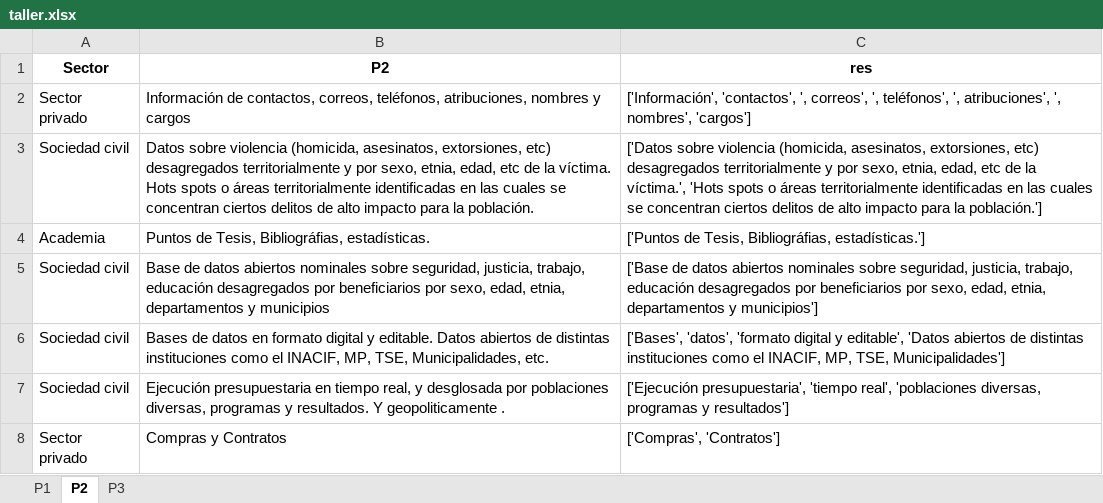
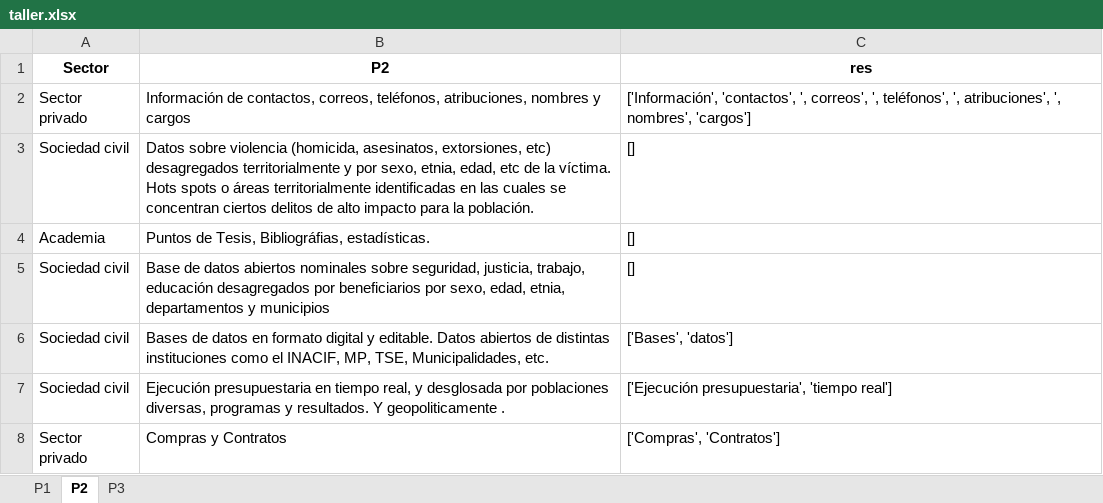
Before and after one commit to ShannonNCM/sistematizacion_test, an Excel workbook: res_nodict/taller.xlsx, sheet P2, drawn as a sheet; values as stored, in another font and other column widths than the file's, no borders; the diff names each change by its address in the sheet, - before the commit and + after, or states it on an @@ line.

```diff
--- a/res_nodict/taller.xlsx (sheet P2)
+++ b/res_nodict/taller.xlsx (sheet P2)
-C3 (res): ['Datos sobre violencia (homicida, asesinatos, extorsiones, etc) desagregados territorialmente y por sexo, etnia, edad, etc de la víctima.', 'Hots spots o áreas territorialmente identificadas en las cuales se concentran ciertos delitos de alto impacto para la población.']
+C3 (res): []
-C4 (res): ['Puntos de Tesis, Bibliográfias, estadísticas.']
+C4 (res): []
-C5 (res): ['Base de datos abiertos nominales sobre seguridad, justicia, trabajo, educación desagregados por beneficiarios por sexo, edad, etnia, departamentos y municipios']
+C5 (res): []
-C6 (res): ['Bases', 'datos', 'formato digital y editable', 'Datos abiertos de distintas instituciones como el INACIF, MP, TSE, Municipalidades']
+C6 (res): ['Bases', 'datos']
-C7 (res): …presupuestaria', 'tiempo real', 'poblaciones diversas, programas y resultados']
+C7 (res): …presupuestaria', 'tiempo real']
```
Also changed, not shown: sheet P3, sheet P1, info.xlsx, res_nodict/resultados_frecuencia_taller.xlsx, 1 other file.
